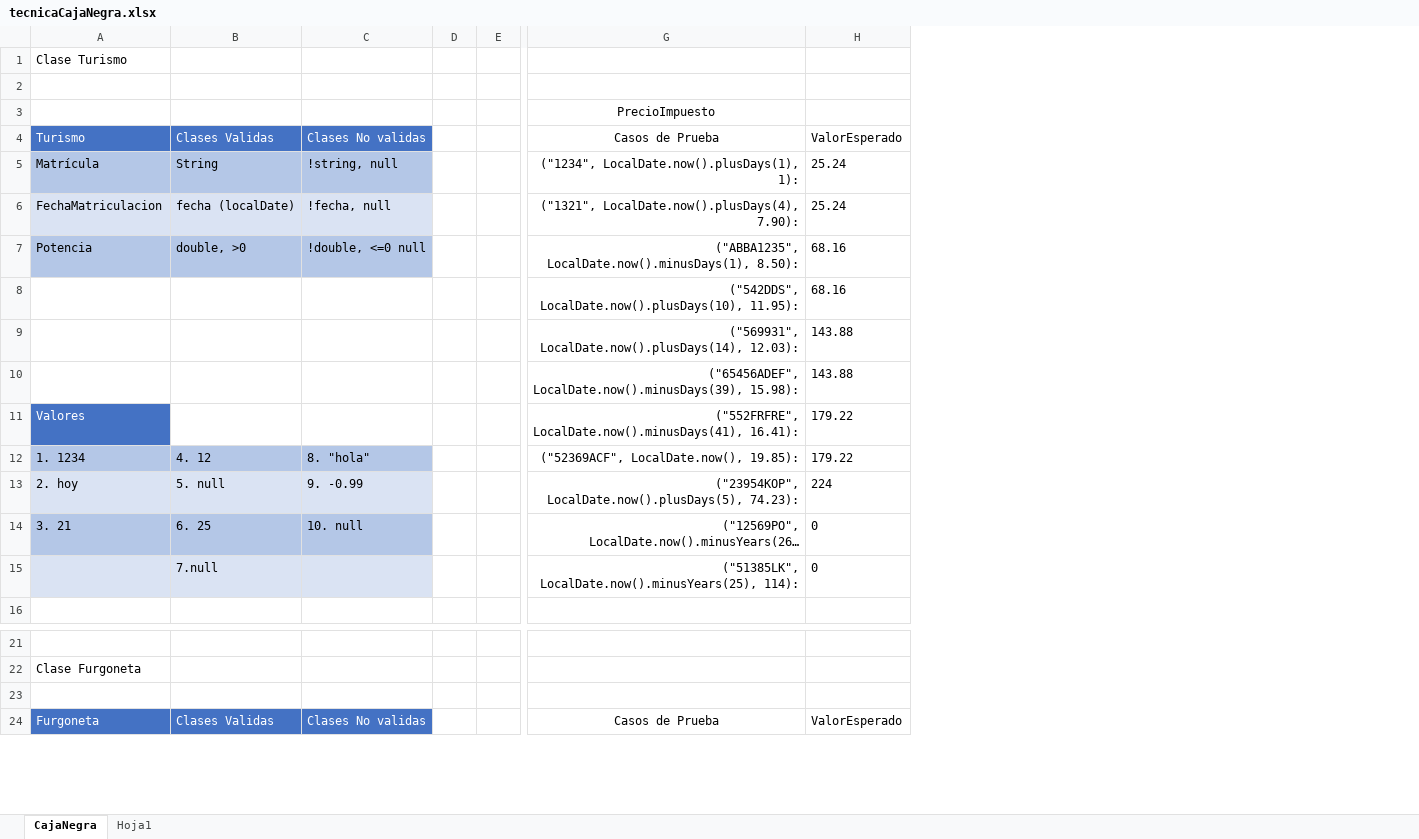
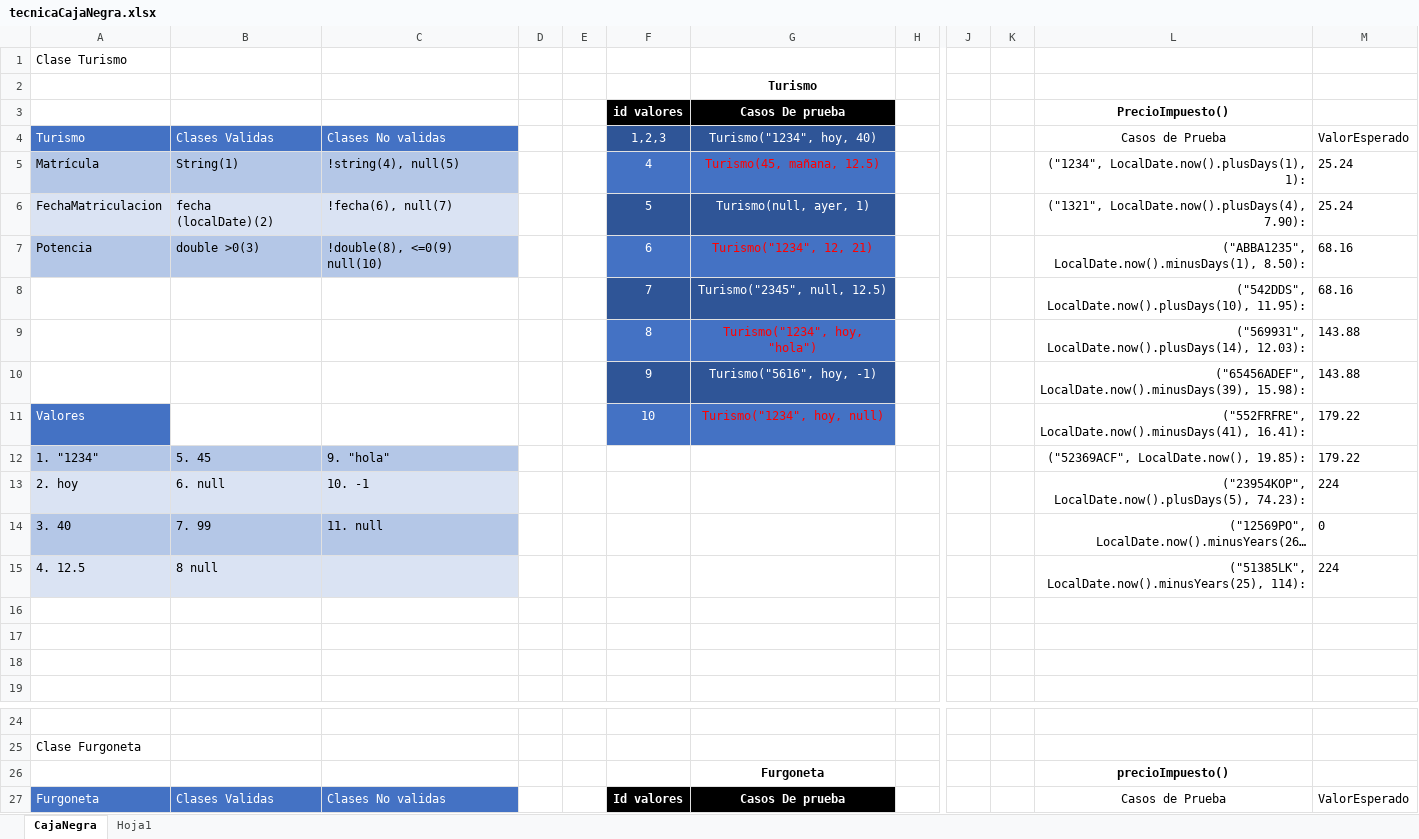
Before and after one commit to carolam01/IS2_2122, an Excel workbook: tecnicaCajaNegra.xlsx, sheet CajaNegra, drawn as a sheet; only a part is shown, gaps mark what is left out; long unchanged cells end in …; values as stored, in another font and other column widths than the file's, no borders; table styles not drawn; removed rows and columns are numbered as before the commit, all else as after; rows hold the shown columns only; the diff covers the shown part only; the diff names each change by its address in the sheet, - before the commit and + after, or states it on an @@ line.

Commit message:
Tecnicas de Caja Negra Teórica

```diff
--- a/tecnicaCajaNegra.xlsx (sheet CajaNegra)
+++ b/tecnicaCajaNegra.xlsx (sheet CajaNegra)
-column B, rows 4-15: Clases Validas | String | fecha (localDate) | double, >0 |  |  |  |  | 4. 12 | 5. null | 6. 25 | 7.null; row 24: Clases Validas
-column C, rows 4-14: Clases No validas | !string, null | !fecha, null | !double, <=0 null |  |  |  |  | 8. "hola" | 9. -0.99 | 10. null; row 24: Clases No validas
+column B, rows 4-14: Clases Validas | String(1) | fecha (localDate)(2) | double >0(3) |  |  |  |  | 5. 45 | 6. null | 7. 99; row 27: Clases Validas
+column C, rows 4-14: Clases No validas | !string(4), null(5) | !fecha(6), null(7) | !double(8), <=0(9) null(10) |  |  |  |  | 9. "hola" | 10. -1 | 11. null; row 27: Clases No validas
+column D, empty
+column F, rows 3-11: id valores | 1,2,3 | 4 | 5 | 6 | 7 | 8 | 9 | 10; row 27: Id valores
+column G, rows 2-11: Turismo | Casos De prueba | Turismo("1234", hoy, 40) | Turismo(45, mañana, 12.5) | Turismo(null, ayer, 1) | Turismo("1234", 12, 21) | Turismo("2345", null, 12.5) | Turismo("1234", hoy, "hola") | Turismo("5616", hoy, -1) | Turismo("1234", hoy, null); rows 26-27: Furgoneta | Casos De prueba
+column J, empty
+column K, empty
-L3: PrecioImpuesto
+L3: PrecioImpuesto()
-L3 bold: off
+L3 bold: on
-A12: 1. 1234
+A12: 1. "1234"
-A14: 3. 21
+A14: 3. 40
+row 15: 4. 12.5 | 8 null |  |  |  |  |  |  |  |  | ("51385LK", LocalDate.now().minusYears(25), 114): | 224
-A16 fill: #DAE3F3
+A16 fill: none
-row 16:  | 7.null |  |  |  | ("51385LK", LocalDate.now().minusYears(25), 114): | 0
+row 16: (empty)
+row 17: (empty)
+row 18: (empty)
-row 26: (empty)
+row 26:  |  |  |  |  |  | Furgoneta |  |  |  | precioImpuesto()
```
Also changed, not shown: 21 added rows and 1 edited cell elsewhere in this sheet, 2 other files.
